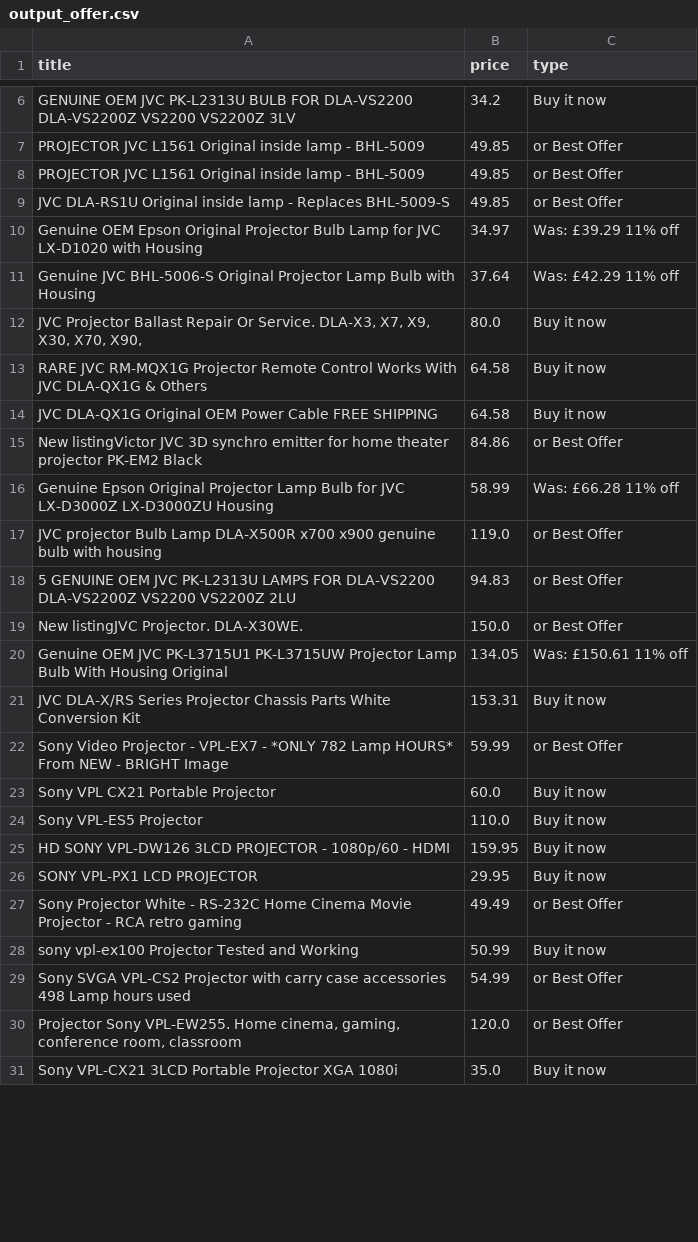
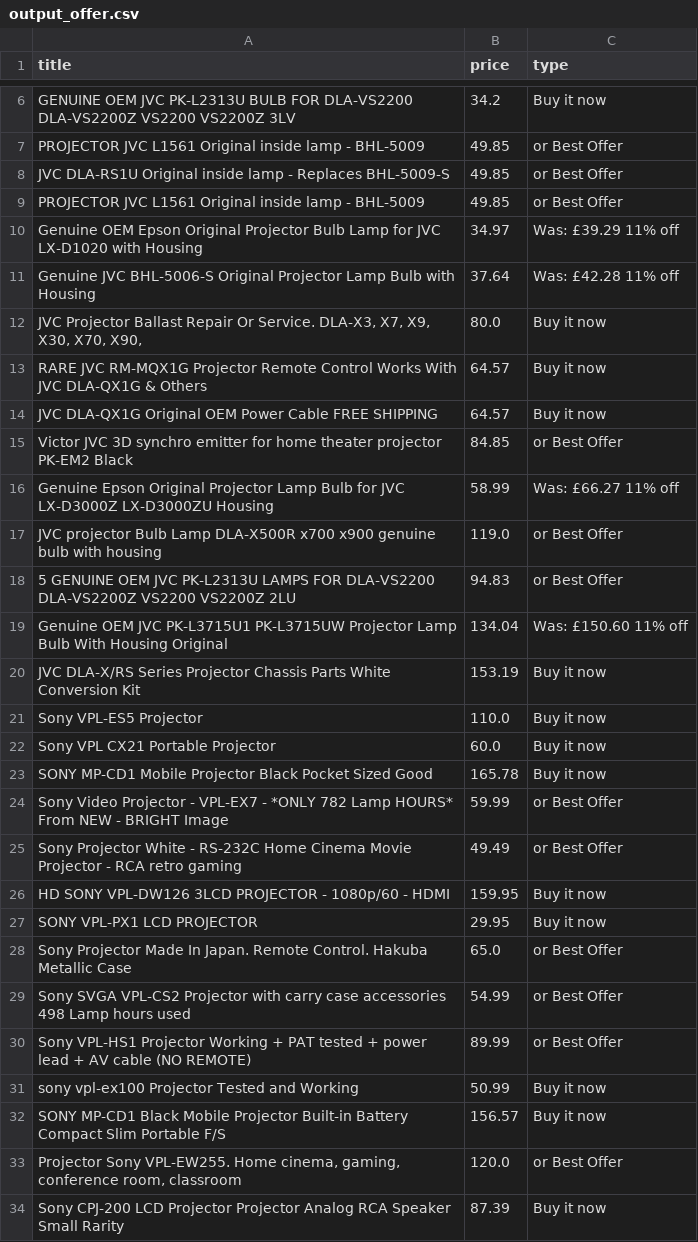
Before and after one commit to LFCottrell/Ebay_JVC, a CSV file: output_offer.csv, drawn as a sheet; only a part is shown, gaps mark what is left out; the shorter side is filled out with more unchanged rows; the diff covers the shown part only.

```diff
--- a/output_offer.csv
+++ b/output_offer.csv
@@ -7,24 +7,28 @@ GENUINE OEM JVC PK-L2313U BULB FOR DLA-VS2200 DLA-VS2200Z VS2200 VS2200Z 3LV,34.
 PROJECTOR JVC L1561 Original inside lamp - BHL-5009,49.85,or Best Offer
+JVC DLA-RS1U Original inside lamp - Replaces BHL-5009-S,49.85,or Best Offer
 PROJECTOR JVC L1561 Original inside lamp - BHL-5009,49.85,or Best Offer
-JVC DLA-RS1U Original inside lamp - Replaces BHL-5009-S,49.85,or Best Offer
 Genuine OEM Epson Original Projector Bulb Lamp for JVC LX-D1020 with Housing,34.97,Was: £39.29  11% off
-Genuine JVC BHL-5006-S Original Projector Lamp Bulb with Housing,37.64,Was: £42.29  11% off
+Genuine JVC BHL-5006-S Original Projector Lamp Bulb with Housing,37.64,Was: £42.28  11% off
 "JVC Projector Ballast Repair Or Service. DLA-X3, X7,  X9, X30, X70, X90,",80.0,Buy it now
-RARE JVC RM-MQX1G Projector Remote Control Works With JVC DLA-QX1G & Others,64.58,Buy it now
-JVC DLA-QX1G Original OEM Power Cable FREE SHIPPING,64.58,Buy it now
-New listingVictor JVC 3D synchro emitter for home theater projector PK-EM2 Black,84.86,or Best Offer
-Genuine Epson Original Projector Lamp Bulb for JVC LX-D3000Z LX-D3000ZU Housing,58.99,Was: £66.28  11% off
+RARE JVC RM-MQX1G Projector Remote Control Works With JVC DLA-QX1G & Others,64.57,Buy it now
+JVC DLA-QX1G Original OEM Power Cable FREE SHIPPING,64.57,Buy it now
+Victor JVC 3D synchro emitter for home theater projector PK-EM2 Black,84.85,or Best Offer
+Genuine Epson Original Projector Lamp Bulb for JVC LX-D3000Z LX-D3000ZU Housing,58.99,Was: £66.27  11% off
 JVC projector Bulb Lamp DLA-X500R x700 x900 genuine bulb with housing,119.0,or Best Offer
 5 GENUINE OEM JVC PK-L2313U LAMPS FOR DLA-VS2200 DLA-VS2200Z VS2200 VS2200Z 2LU,94.83,or Best Offer
-New listingJVC Projector. DLA-X30WE.,150.0,or Best Offer
-Genuine OEM JVC PK-L3715U1 PK-L3715UW Projector Lamp Bulb With Housing Original,134.05,Was: £150.61  11% off
-JVC DLA-X/RS Series Projector Chassis Parts White Conversion Kit,153.31,Buy it now
+Genuine OEM JVC PK-L3715U1 PK-L3715UW Projector Lamp Bulb With Housing Original,134.04,Was: £150.60  11% off
+JVC DLA-X/RS Series Projector Chassis Parts White Conversion Kit,153.19,Buy it now
+Sony VPL-ES5 Projector,110.0,Buy it now
+Sony VPL CX21 Portable Projector,60.0,Buy it now
+SONY MP-CD1 Mobile Projector Black Pocket Sized Good,165.78,Buy it now
 Sony Video Projector - VPL-EX7 - *ONLY 782 Lamp HOURS* From NEW - BRIGHT Image ,59.99,or Best Offer
-Sony VPL CX21 Portable Projector,60.0,Buy it now
-Sony VPL-ES5 Projector,110.0,Buy it now
+Sony Projector White - RS-232C Home Cinema Movie Projector - RCA retro gaming,49.49,or Best Offer
 HD SONY VPL-DW126 3LCD PROJECTOR - 1080p/60 - HDMI,159.95,Buy it now
 SONY VPL-PX1 LCD PROJECTOR,29.95,Buy it now
-Sony Projector White - RS-232C Home Cinema Movie Projector - RCA retro gaming,49.49,or Best Offer
+Sony Projector Made In Japan. Remote Control. Hakuba Metallic Case,65.0,or Best Offer
+Sony SVGA VPL-CS2 Projector with carry case accessories 498 Lamp hours used,54.99,or Best Offer
+Sony VPL-HS1 Projector Working + PAT tested + power lead + AV cable (NO REMOTE),89.99,or Best Offer
 sony vpl-ex100  Projector  Tested and Working,50.99,Buy it now
-Sony SVGA VPL-CS2 Projector with carry case accessories 498 Lamp hours used,54.99,or Best Offer
+SONY MP-CD1 Black Mobile Projector Built-in Battery Compact Slim Portable F/S,156.57,Buy it now
 "Projector Sony VPL-EW255. Home cinema, gaming, conference room, classroom ",120.0,or Best Offer
+ Sony CPJ-200 LCD Projector Projector Analog RCA Speaker Small Rarity ,87.39,Buy it now
```
Also changed, not shown: 7 added rows, 8 removed rows and 15 moved rows elsewhere in this file, new_df.csv, old_df.csv, 1 other file.
